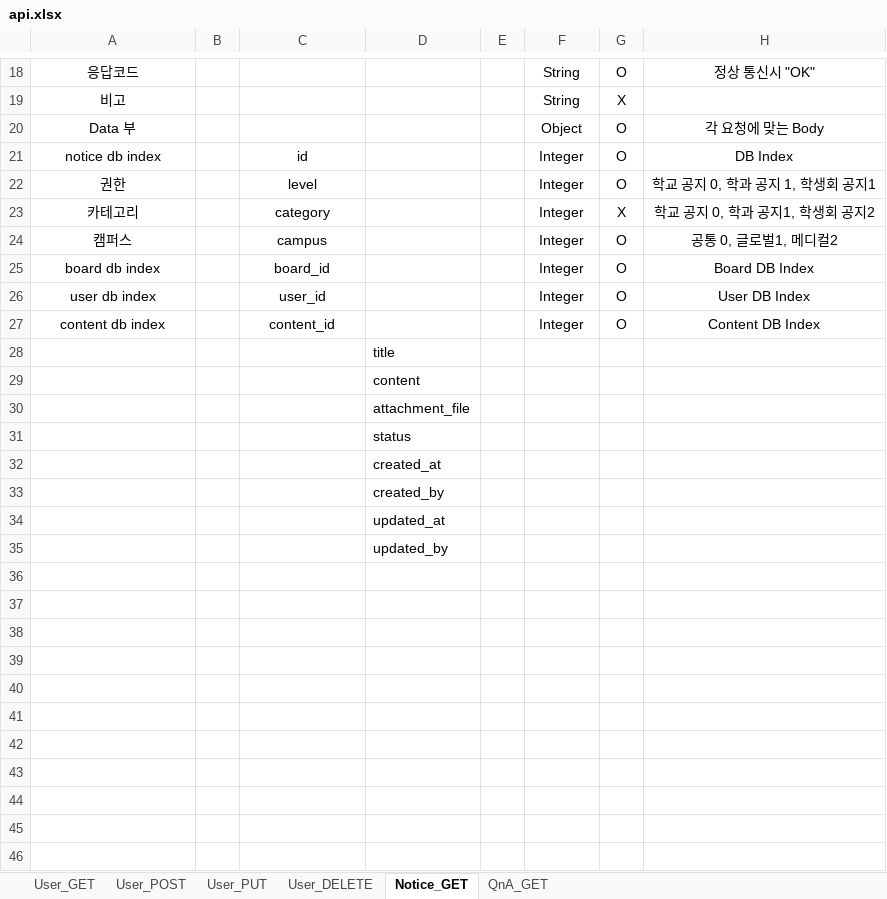
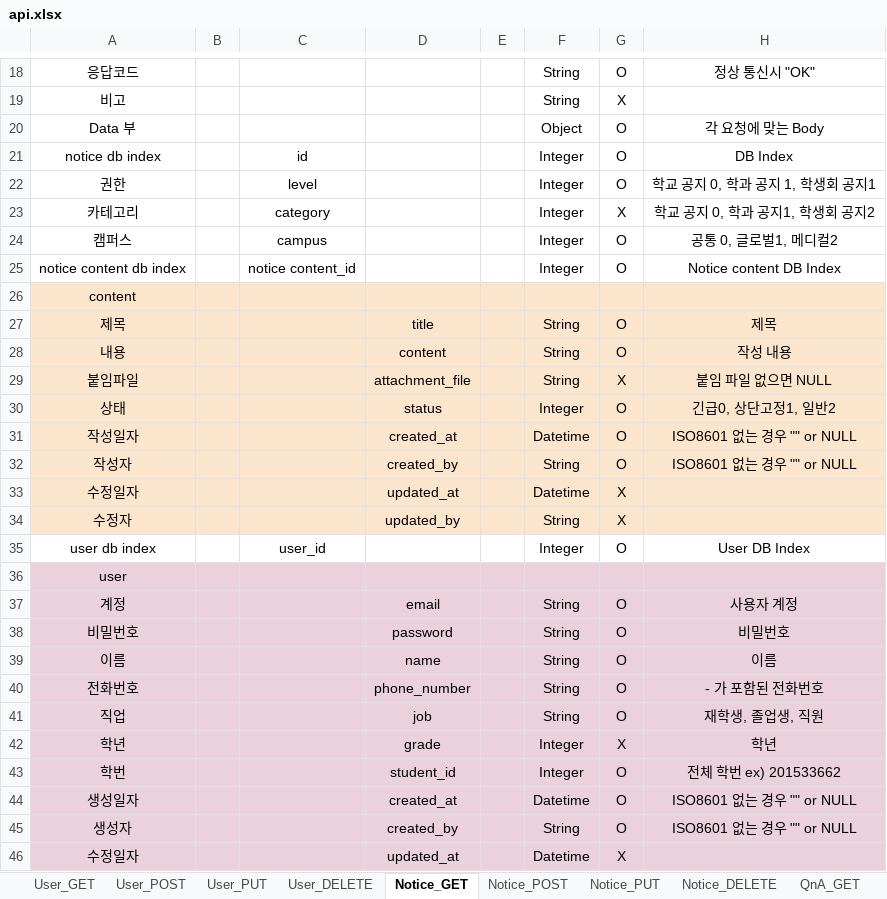
Before and after one commit to choib1ack/AISW_Web_Community, an Excel workbook: api.xlsx, sheet Notice_GET, drawn as a sheet; only a part is shown, gaps mark what is left out; values as stored, in another font and other column widths than the file's, no borders; charts and pictures not drawn; removed rows and columns are numbered as before the commit, all else as after; the diff covers the shown part only; the diff names each change by its address in the sheet, - before the commit and + after, or states it on an @@ line.

```diff
--- a/api.xlsx (sheet Notice_GET)
+++ b/api.xlsx (sheet Notice_GET)
+sheet tab: Notice_POST
+sheet tab: Notice_PUT
+sheet tab: Notice_DELETE
-row 25: board db index |  | board_id |  |  | Integer | O | Board DB Index
+row 25: notice content db index |  | notice content_id |  |  | Integer | O | Notice content DB Index
+row 26: content
+row 27: 제목 |  |  | title |  | String | O | 제목
+row 28: 내용 |  |  | content |  | String | O | 작성 내용
+row 29: 붙임파일 |  |  | attachment_file |  | String | X | 붙임 파일 없으면 NULL
+row 30: 상태 |  |  | status |  | Integer | O | 긴급0, 상단고정1, 일반2
+row 31: 작성일자 |  |  | created_at |  | Datetime | O | ISO8601 없는 경우 "" or NULL
+row 32: 작성자 |  |  | created_by |  | String | O | ISO8601 없는 경우 "" or NULL
+row 33: 수정일자 |  |  | updated_at |  | Datetime | X
+row 34: 수정자 |  |  | updated_by |  | String | X
-row 27: content db index |  | content_id |  |  | Integer | O | Content DB Index
-row 28:  |  |  | title
-row 29:  |  |  | content
-row 30:  |  |  | attachment_file
-row 31:  |  |  | status
-row 32:  |  |  | created_at
-row 33:  |  |  | created_by
-row 34:  |  |  | updated_at
-row 35:  |  |  | updated_by
-A36: (empty)
+A36: user
-A36:H46 fill: none
+A36:H46 fill: #EAD1DC
-row 37: (empty)
+row 37: 계정 |  |  | email |  | String | O | 사용자 계정
-row 38: (empty)
+row 38: 비밀번호 |  |  | password |  | String | O | 비밀번호
-row 39: (empty)
+row 39: 이름 |  |  | name |  | String | O | 이름
-row 40: (empty)
+row 40: 전화번호 |  |  | phone_number |  | String | O | - 가 포함된 전화번호
-row 41: (empty)
+row 41: 직업 |  |  | job |  | String | O | 재학생, 졸업생, 직원
-row 42: (empty)
+row 42: 학년 |  |  | grade |  | Integer | X | 학년
-row 43: (empty)
+row 43: 학번 |  |  | student_id |  | Integer | O | 전체 학번 ex) 201533662
-row 44: (empty)
+row 44: 생성일자 |  |  | created_at |  | Datetime | O | ISO8601 없는 경우 "" or NULL
-row 45: (empty)
+row 45: 생성자 |  |  | created_by |  | String | O | ISO8601 없는 경우 "" or NULL
-row 46: (empty)
+row 46: 수정일자 |  |  | updated_at |  | Datetime | X
```
Also changed, not shown: 9 removed rows, 12 edited cells and cell formats elsewhere in this sheet, sheet QnA_GET, sheet User_PUT, sheet User_POST, sheet User_DELETE, sheet User_GET, other sheet tabs, charts or pictures.
